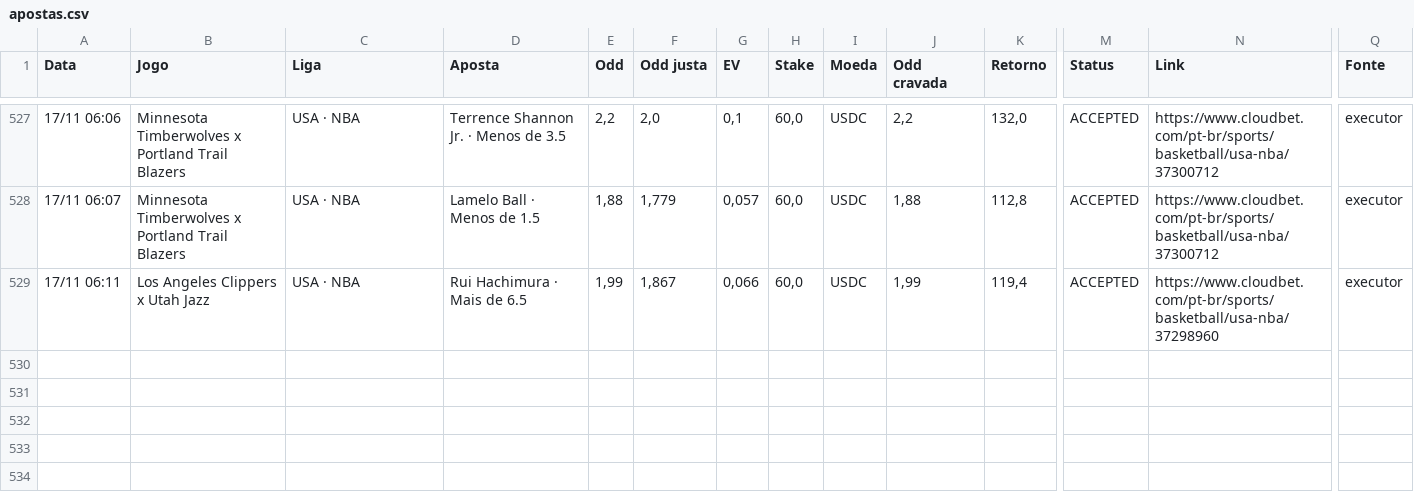
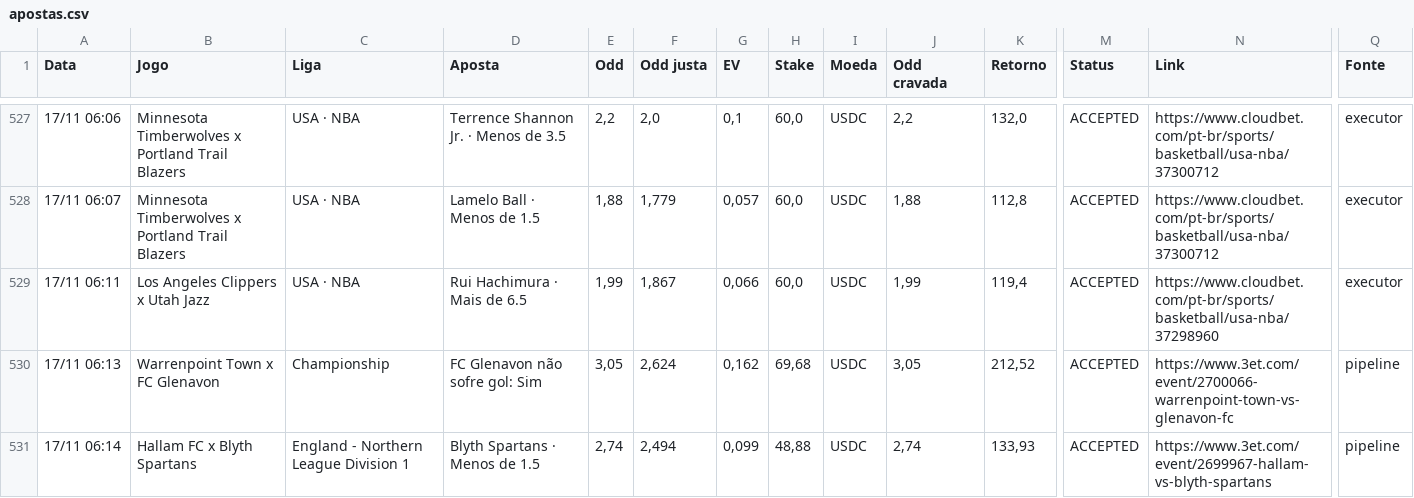
Before and after one commit to paterrx/apostas-espelho, a CSV file: apostas.csv, drawn as a sheet; only a part is shown, gaps mark what is left out; rows hold the shown columns only; the diff names each change by its address in the sheet, - before the commit and + after, or states it on an @@ line.

Commit message:
espelho: sincroniza com o extrato
Co-authored-by: OpenBot <335604065+openbotgit[bot]@users.noreply.github.com>

```diff
--- a/apostas.csv
+++ b/apostas.csv
+row 530: 17/11 06:13 | Warrenpoint Town x FC Glenavon | Championship | FC Glenavon não sofre gol: Sim | 3,05 | 2,624 | 0,162 | 69,68 | USDC | 3,05 | 212,52 | ACCEPTED | https://www.3et.com/event/2700066-warrenpoint-town-vs-glenavon-fc | pipeline
+row 531: 17/11 06:14 | Hallam FC x Blyth Spartans | England - Northern League Division 1 | Blyth Spartans · Menos de 1.5 | 2,74 | 2,494 | 0,099 | 48,88 | USDC | 2,74 | 133,93 | ACCEPTED | https://www.3et.com/event/2699967-hallam-vs-blyth-spartans | pipeline
```
